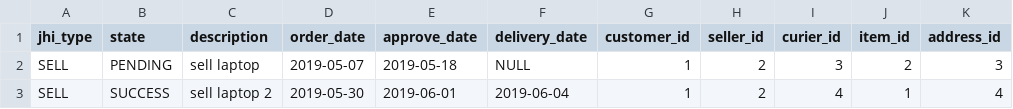
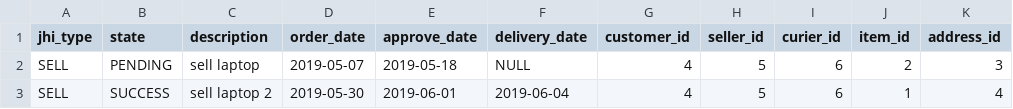
Before and after one commit to wangxinxx/TechShop, a CSV file: src/main/resources/config/liquibase/operations.csv, drawn as a sheet.

```diff
--- a/src/main/resources/config/liquibase/operations.csv
+++ b/src/main/resources/config/liquibase/operations.csv
@@ -1,3 +1,3 @@
 jhi_type;state;description;order_date;approve_date;delivery_date;customer_id;seller_id;curier_id;item_id;address_id
-SELL;PENDING;sell laptop  ;2019-05-07;2019-05-18;NULL;1;2;3;2;3
-SELL;SUCCESS;sell laptop 2;2019-05-30;2019-06-01;2019-06-04;1;2;4;1;4
+SELL;PENDING;sell laptop  ;2019-05-07;2019-05-18;NULL;4;5;6;2;3
+SELL;SUCCESS;sell laptop 2;2019-05-30;2019-06-01;2019-06-04;4;5;6;1;4
```
Also changed, not shown: src/main/resources/config/liquibase/regions.csv, 4 other files.
